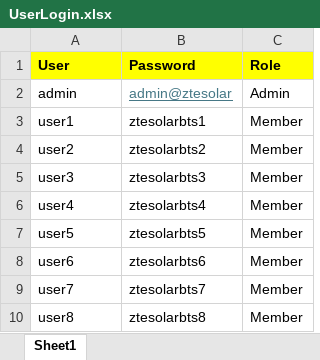
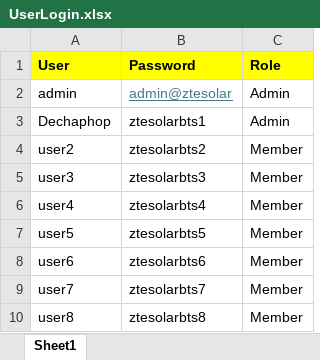
Before and after one commit to zterollout/idashboard-solarbts, an Excel workbook: UserLogin.xlsx, sheet Sheet1, drawn as a sheet; values as stored, in another font and other column widths than the file's, no borders; removed rows and columns are numbered as before the commit, all else as after; the diff names each change by its address in the sheet, - before the commit and + after, or states it on an @@ line.

Commit message:
Add files via upload

```diff
--- a/UserLogin.xlsx (sheet Sheet1)
+++ b/UserLogin.xlsx (sheet Sheet1)
-row 3: user1 | ztesolarbts1 | Member
+row 3: Dechaphop | ztesolarbts1 | Admin
```
